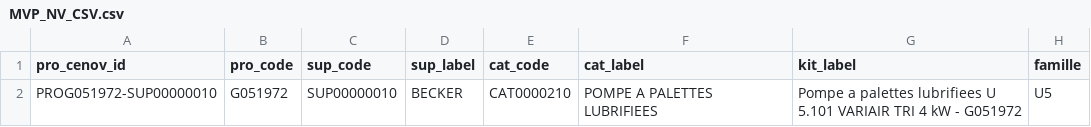
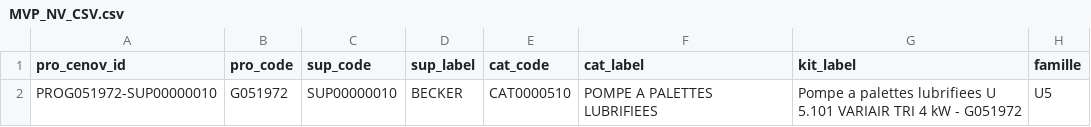
Before and after one commit to Ewan-PRO/importData, a CSV file: test_data/MVP_NV_CSV.csv, drawn as a sheet; only a part is shown; the diff names each change by its address in the sheet, - before the commit and + after, or states it on an @@ line.

```diff
--- a/test_data/MVP_NV_CSV.csv
+++ b/test_data/MVP_NV_CSV.csv
-E2 (cat_code): CAT0000210
+E2 (cat_code): CAT0000510
```
Also changed, not shown: 5 other files.
